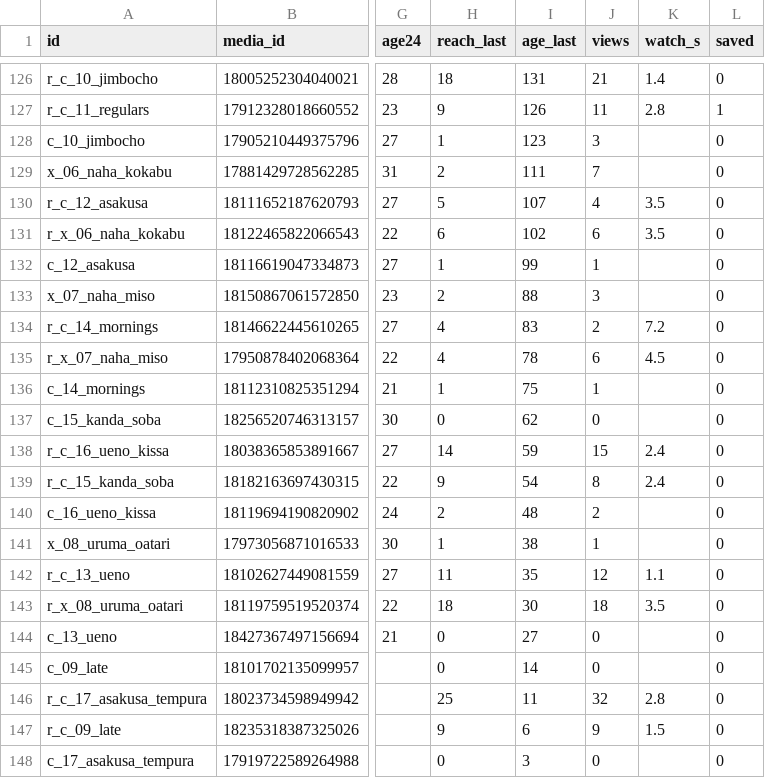
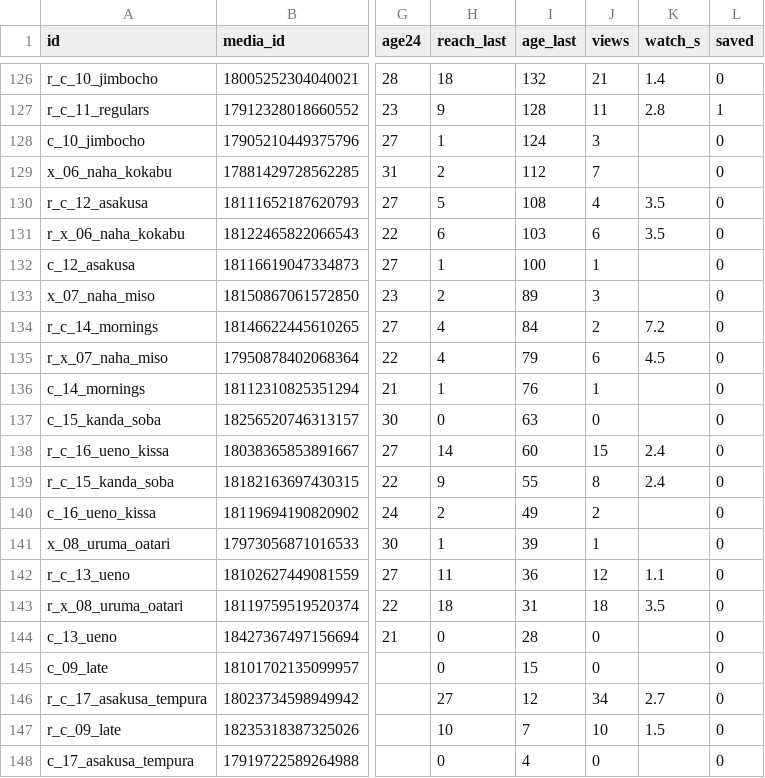
Before and after one commit to YuOnozawa/koru-tokyo-reels, a CSV file: docs/pdca/dataset.csv, drawn as a sheet; only a part is shown, gaps mark what is left out; the diff covers the shown part only; the diff names each change by its address in the sheet, - before the commit and + after, or states it on an @@ line.

```diff
--- a/docs/pdca/dataset.csv
+++ b/docs/pdca/dataset.csv
-I126 (age_last): 131
+I126 (age_last): 132
-I127 (age_last): 126
+I127 (age_last): 128
-I128 (age_last): 123
+I128 (age_last): 124
-I129 (age_last): 111
+I129 (age_last): 112
-I130 (age_last): 107
+I130 (age_last): 108
-I131 (age_last): 102
+I131 (age_last): 103
-I132 (age_last): 99
+I132 (age_last): 100
-I133 (age_last): 88
+I133 (age_last): 89
-I134 (age_last): 83
+I134 (age_last): 84
-I135 (age_last): 78
+I135 (age_last): 79
-I136 (age_last): 75
+I136 (age_last): 76
-I137 (age_last): 62
+I137 (age_last): 63
-I138 (age_last): 59
+I138 (age_last): 60
-I139 (age_last): 54
+I139 (age_last): 55
-I140 (age_last): 48
+I140 (age_last): 49
-I141 (age_last): 38
+I141 (age_last): 39
-I142 (age_last): 35
+I142 (age_last): 36
-I143 (age_last): 30
+I143 (age_last): 31
-I144 (age_last): 27
+I144 (age_last): 28
-I145 (age_last): 14
+I145 (age_last): 15
-H146 (reach_last): 25
+H146 (reach_last): 27
-I146 (age_last): 11
+I146 (age_last): 12
-J146 (views): 32
+J146 (views): 34
-K146 (watch_s): 2.8
+K146 (watch_s): 2.7
-H147 (reach_last): 9
+H147 (reach_last): 10
-I147 (age_last): 6
+I147 (age_last): 7
-J147 (views): 9
+J147 (views): 10
-I148 (age_last): 3
+I148 (age_last): 4
```
Also changed, not shown: 27 edited cells elsewhere in this file, 1 other file.
